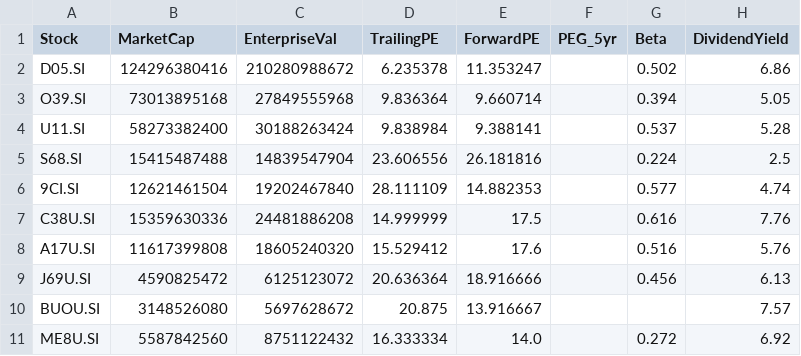
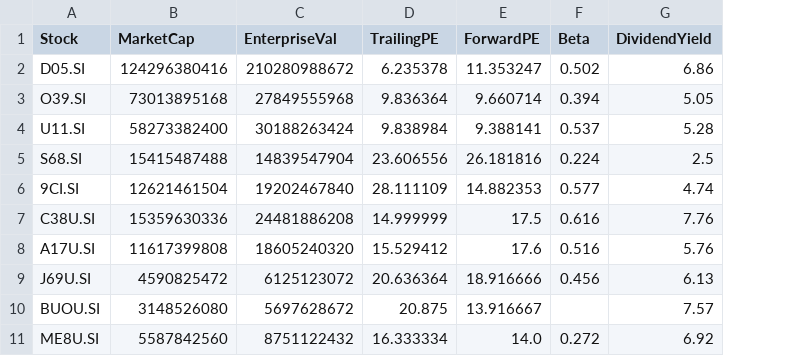
Before and after one commit to ThanomsakSuwannoi/suwannoi, a CSV file: sti_stats_esg.csv, drawn as a sheet; only a part is shown; the diff names each change by its address in the sheet, - before the commit and + after, or states it on an @@ line.

```diff
--- a/sti_stats_esg.csv
+++ b/sti_stats_esg.csv
-column F (PEG_5yr), empty
```
Also changed, not shown: 1 other file.
